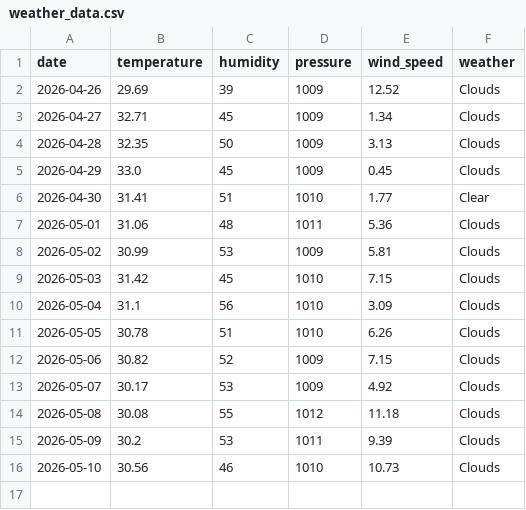
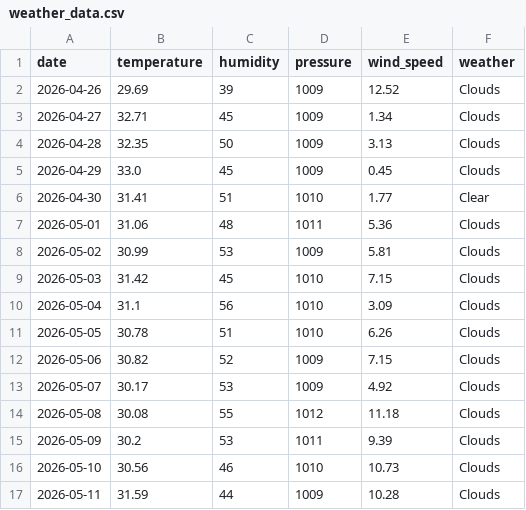
Before and after one commit to pranavkaple9/Bangalore_dataset, a CSV file: weather_data.csv, drawn as a sheet; the diff names each change by its address in the sheet, - before the commit and + after, or states it on an @@ line.

```diff
--- a/weather_data.csv
+++ b/weather_data.csv
+row 17: 2026-05-11 | 31.59 | 44 | 1009 | 10.28 | Clouds
```
